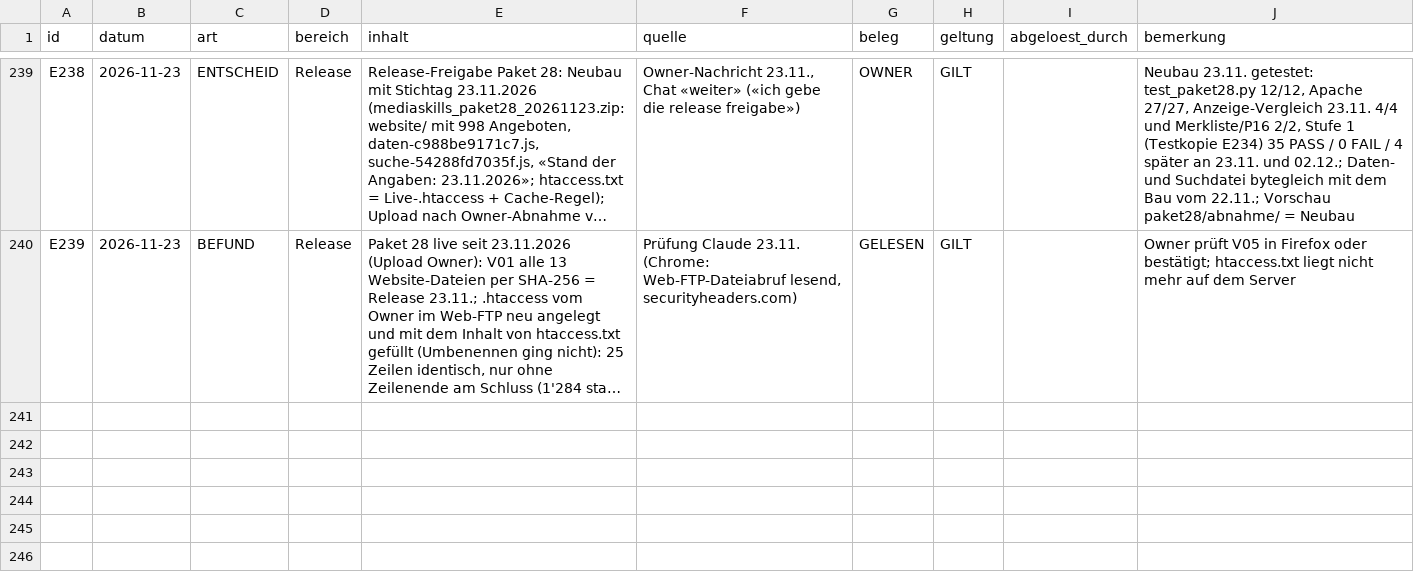
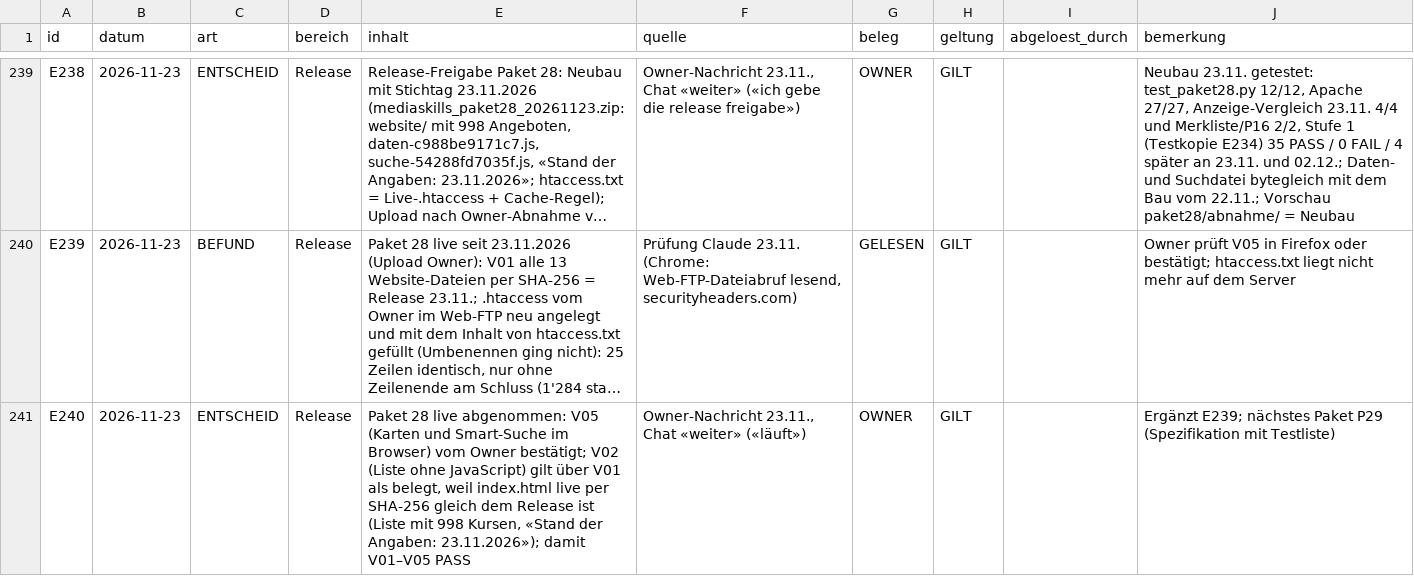
Before and after one commit to george-sarpong/weiterbildungsradar-journalismus, a CSV file: claude-work/paket28/wissensbasis/ENTSCHEIDUNGSREGISTER.csv, drawn as a sheet; only a part is shown, gaps mark what is left out; long unchanged cells end in …; the diff names each change by its address in the sheet, - before the commit and + after, or states it on an @@ line.

```diff
--- a/claude-work/paket28/wissensbasis/ENTSCHEIDUNGSREGISTER.csv
+++ b/claude-work/paket28/wissensbasis/ENTSCHEIDUNGSREGISTER.csv
+row 241: E240 | 2026-11-23 | ENTSCHEID | Release | Paket 28 live abgenommen: V05 (Karten und Smart-Suche im Browser) vom Owner bestätigt; V02 (Liste ohne JavaScript) gilt über V01 als belegt, weil index.html live per SHA-256 gleich dem Release ist (Liste mit 998 Kursen, «Stand der Angaben: 23.11.2026»); damit V01–V05 PASS | Owner-Nachricht 23.11., Chat «weiter» («läuft») | OWNER | GILT |  | Ergänzt E239; nächstes Paket P29 (Spezifikation mit Testliste)
```
Also changed, not shown: claude-work/wissensbasis/ENTSCHEIDUNGSREGISTER.csv, 1 other file.
